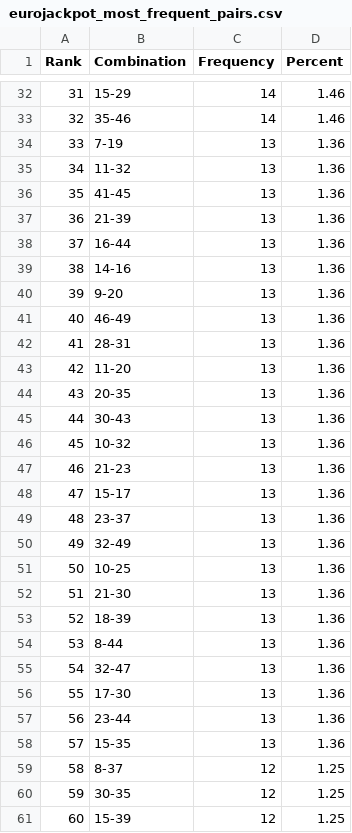
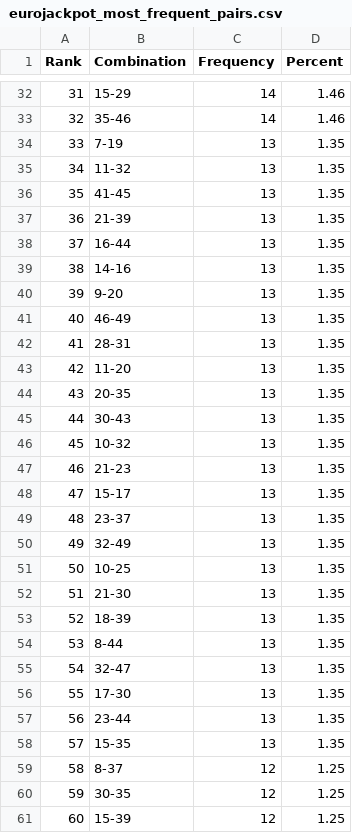
Before and after one commit to madoe21/german-lotto-statistics, a CSV file: data/eurojackpot_most_frequent_pairs.csv, drawn as a sheet; only a part is shown, gaps mark what is left out; the diff covers the shown part only.

```diff
--- a/data/eurojackpot_most_frequent_pairs.csv
+++ b/data/eurojackpot_most_frequent_pairs.csv
@@ -33,27 +33,27 @@ Rank,Combination,Frequency,Percent
 32,35-46,14,1.46
-33,7-19,13,1.36
-34,11-32,13,1.36
-35,41-45,13,1.36
-36,21-39,13,1.36
-37,16-44,13,1.36
-38,14-16,13,1.36
-39,9-20,13,1.36
-40,46-49,13,1.36
-41,28-31,13,1.36
-42,11-20,13,1.36
-43,20-35,13,1.36
-44,30-43,13,1.36
-45,10-32,13,1.36
-46,21-23,13,1.36
-47,15-17,13,1.36
-48,23-37,13,1.36
-49,32-49,13,1.36
-50,10-25,13,1.36
-51,21-30,13,1.36
-52,18-39,13,1.36
-53,8-44,13,1.36
-54,32-47,13,1.36
-55,17-30,13,1.36
-56,23-44,13,1.36
-57,15-35,13,1.36
+33,7-19,13,1.35
+34,11-32,13,1.35
+35,41-45,13,1.35
+36,21-39,13,1.35
+37,16-44,13,1.35
+38,14-16,13,1.35
+39,9-20,13,1.35
+40,46-49,13,1.35
+41,28-31,13,1.35
+42,11-20,13,1.35
+43,20-35,13,1.35
+44,30-43,13,1.35
+45,10-32,13,1.35
+46,21-23,13,1.35
+47,15-17,13,1.35
+48,23-37,13,1.35
+49,32-49,13,1.35
+50,10-25,13,1.35
+51,21-30,13,1.35
+52,18-39,13,1.35
+53,8-44,13,1.35
+54,32-47,13,1.35
+55,17-30,13,1.35
+56,23-44,13,1.35
+57,15-35,13,1.35
 58,8-37,12,1.25
```
Also changed, not shown: 14 edited cells elsewhere in this file, data/eurojackpot_draws.csv, data/eurojackpot_most_frequent_numbers.csv, 4 other files.
